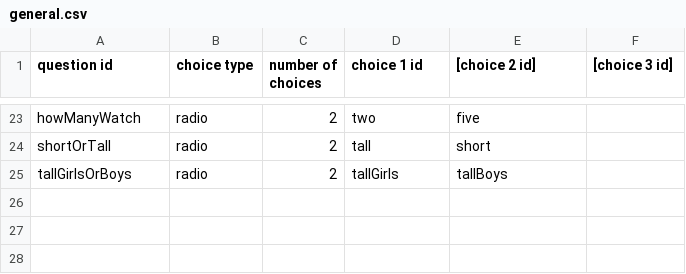
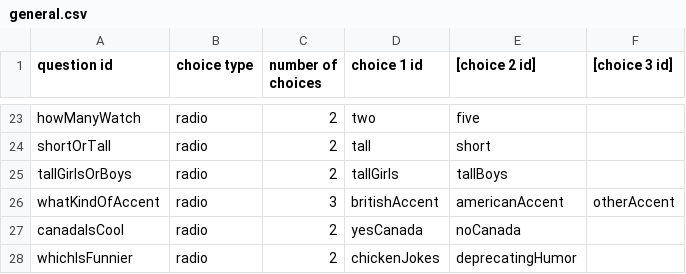
Before and after one commit to Wiktor-Jordeczka/DROOLS-YouTube-rec, a CSV file: src/main/resources/bazaWiedzy/general.csv, drawn as a sheet; only a part is shown, gaps mark what is left out.

```diff
--- a/src/main/resources/bazaWiedzy/general.csv
+++ b/src/main/resources/bazaWiedzy/general.csv
@@ -25 +25,4 @@ shortOrTall, radio, 2, tall, short
 tallGirlsOrBoys, radio, 2, tallGirls, tallBoys
+whatKindOfAccent, radio, 3, britishAccent, americanAccent, otherAccent
+canadaIsCool, radio, 2, yesCanada, noCanada
+whichIsFunnier, radio, 2, chickenJokes, deprecatingHumor
```
Also changed, not shown: src/main/resources/bazaWiedzy/englishQuestions.csv, 2 other files.
